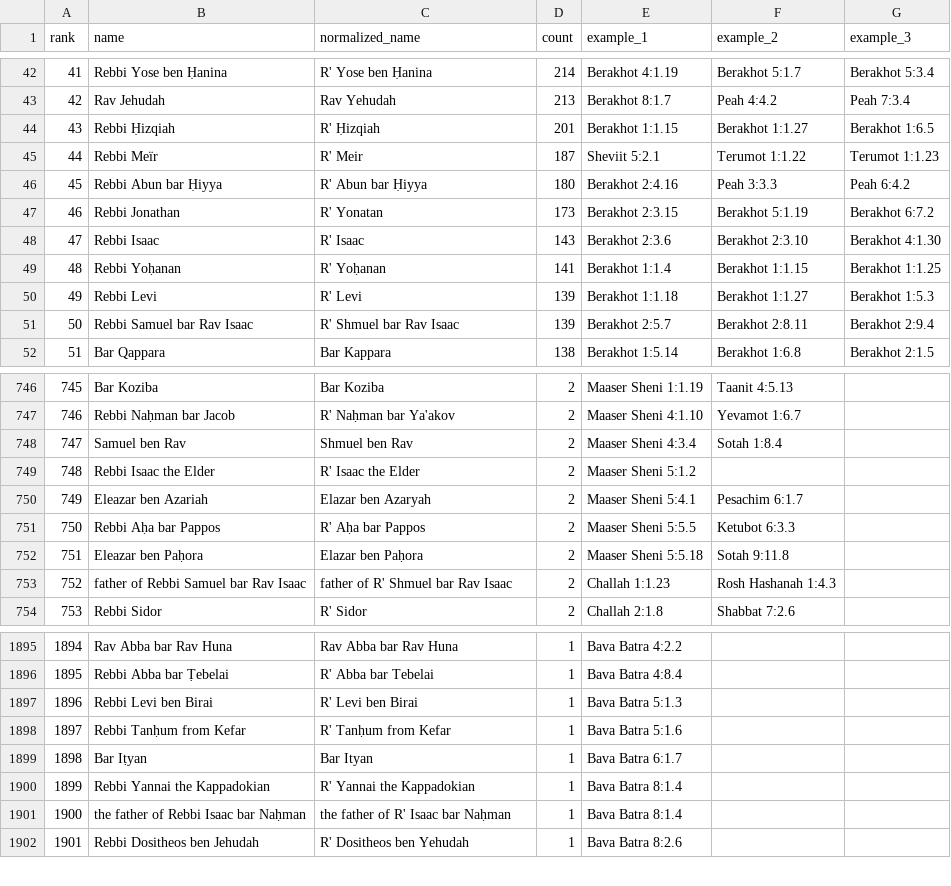
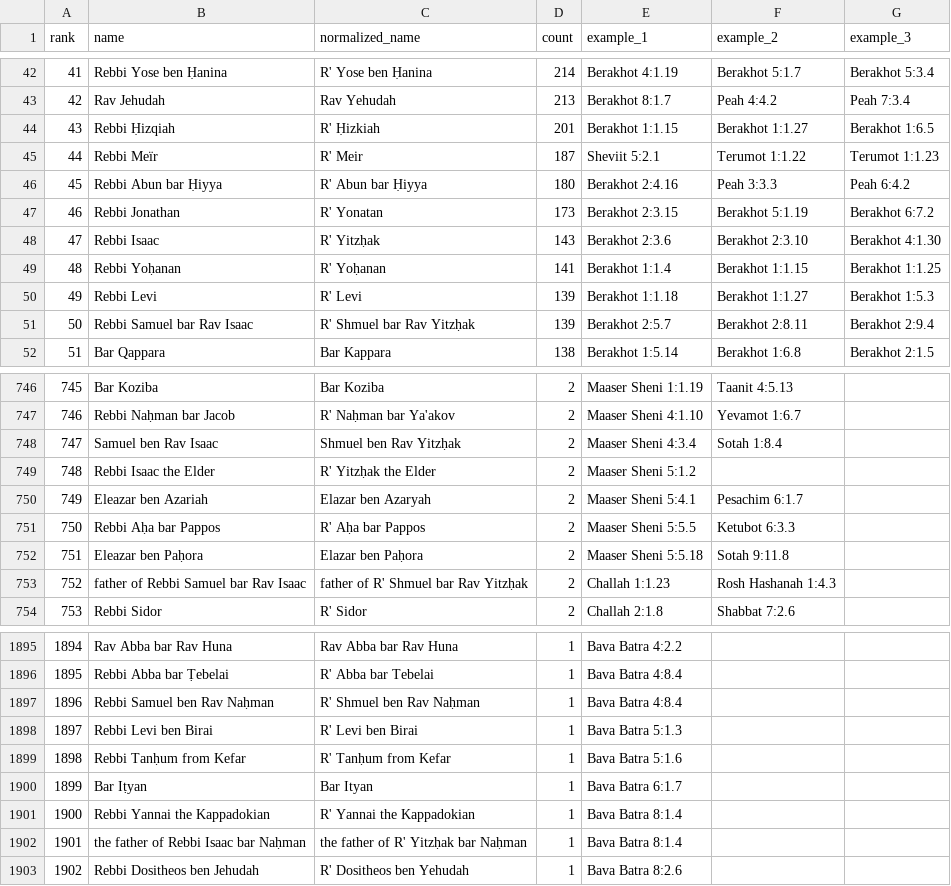
Before and after one commit to EzraBrand/replit-chavrutai-2, a CSV file: scripts/yerushalmi-names-results.csv, drawn as a sheet; only a part is shown, gaps mark what is left out; addresses are those after the commit; the diff covers the shown part only; the diff names each change by its address in the sheet, - before the commit and + after, or states it on an @@ line.

```diff
--- a/scripts/yerushalmi-names-results.csv
+++ b/scripts/yerushalmi-names-results.csv
-C44 (normalized_name): R' Ḥizqiah
+C44 (normalized_name): R' Ḥizkiah
-C48 (normalized_name): R' Isaac
+C48 (normalized_name): R' Yitzḥak
-C51 (normalized_name): R' Shmuel bar Rav Isaac
+C51 (normalized_name): R' Shmuel bar Rav Yitzḥak
-B748 (name): Samuel ben Rav
+B748 (name): Samuel ben Rav Isaac
-C748 (normalized_name): Shmuel ben Rav
+C748 (normalized_name): Shmuel ben Rav Yitzḥak
-C749 (normalized_name): R' Isaac the Elder
+C749 (normalized_name): R' Yitzḥak the Elder
-C753 (normalized_name): father of R' Shmuel bar Rav Isaac
+C753 (normalized_name): father of R' Shmuel bar Rav Yitzḥak
+row 1897: 1896 | Rebbi Samuel ben Rav Naḥman | R' Shmuel ben Rav Naḥman | 1 | Bava Batra 4:8.4
@@ column A (rank) renumbered from row 1898 down @@
-C1902 (normalized_name): the father of R' Isaac bar Naḥman
+C1902 (normalized_name): the father of R' Yitzḥak bar Naḥman
```
Also changed, not shown: 87 edited cells elsewhere in this file, 1 other file.
